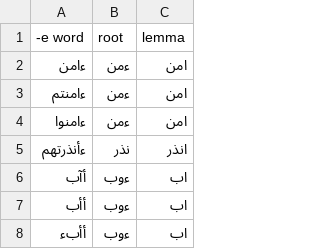
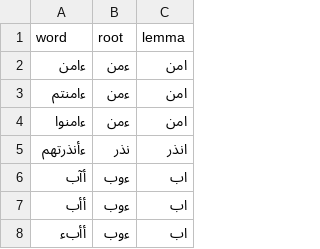
Before and after one commit to linuxscout/arabic-stemmers-tester, a CSV file: samples/gold.csv, drawn as a sheet; only a part is shown.

```diff
--- a/samples/gold.csv
+++ b/samples/gold.csv
@@ -1,2 +1,2 @@
--e word	root	lemma
+word	root	lemma
 ءامن	ءمن	امن
```
Also changed, not shown: samples/quran_word_v0.5.2.csv, 29 other files.
